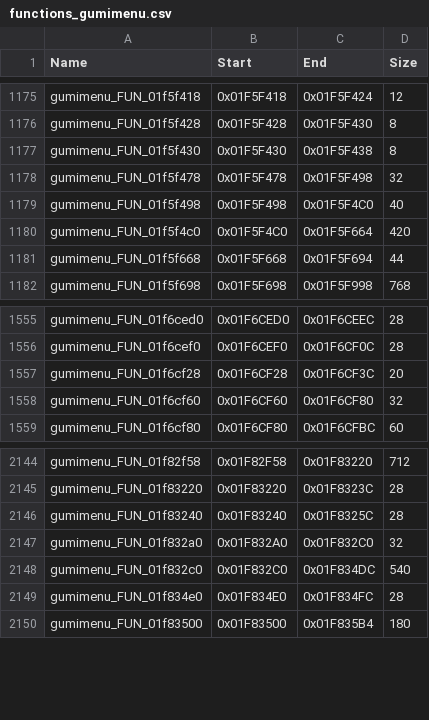
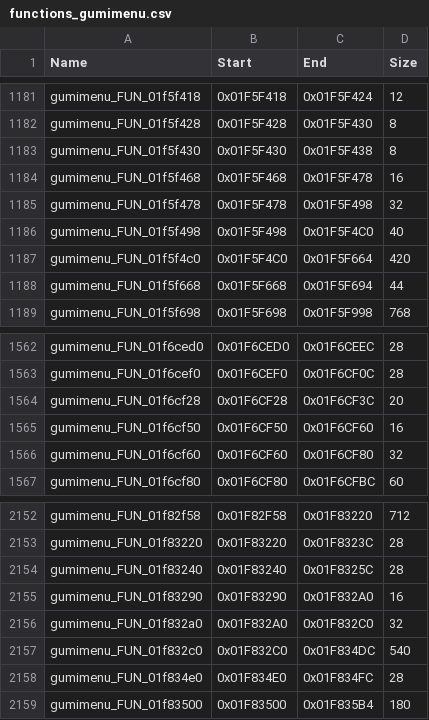
Before and after one commit to swagathaur/KH2SeamlessCoop, a CSV file: config/functions_gumimenu.csv, drawn as a sheet; only a part is shown, gaps mark what is left out; the diff covers the shown part only; the diff names each change by its address in the sheet, - before the commit and + after, or states it on an @@ line.

```diff
--- a/config/functions_gumimenu.csv
+++ b/config/functions_gumimenu.csv
+row 1184: gumimenu_FUN_01f5f468 | 0x01F5F468 | 0x01F5F478 | 16
+row 1565: gumimenu_FUN_01f6cf50 | 0x01F6CF50 | 0x01F6CF60 | 16
+row 2155: gumimenu_FUN_01f83290 | 0x01F83290 | 0x01F832A0 | 16
```
Also changed, not shown: 6 added rows elsewhere in this file, config/functions_gumibattle.csv, config/functions_movie.csv, 2 other files.
